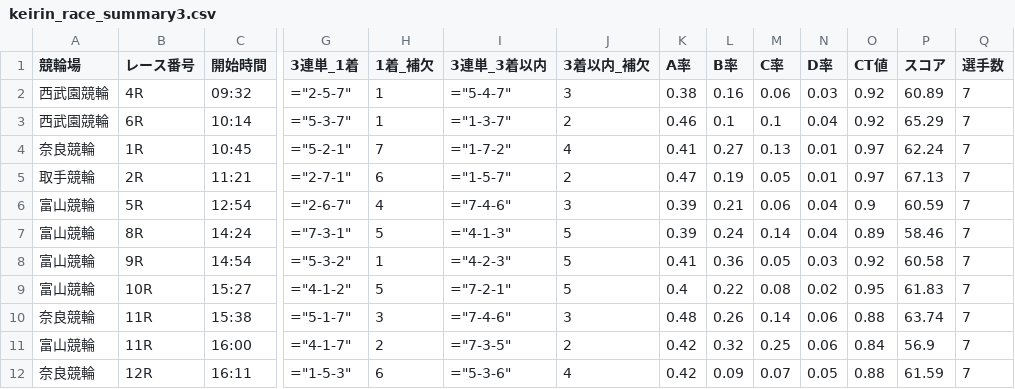
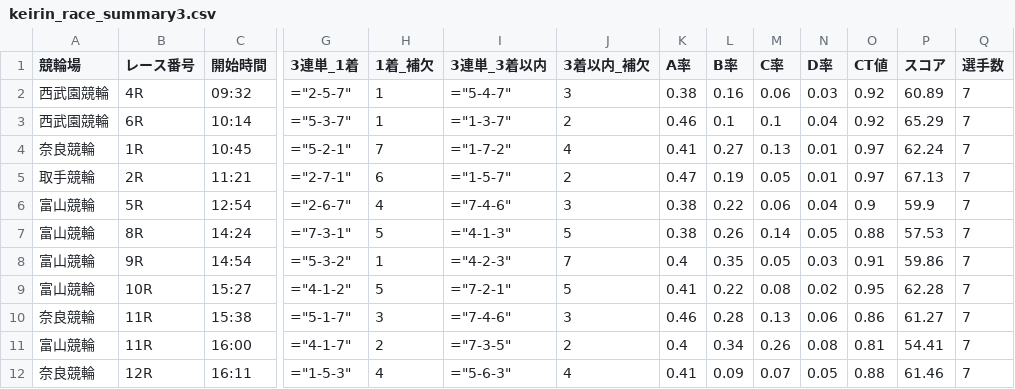
Before and after one commit to ama04149/keirin-ai, a CSV file: keirin_race_summary3.csv, drawn as a sheet; only a part is shown, gaps mark what is left out; the diff covers the shown part only; the diff names each change by its address in the sheet, - before the commit and + after, or states it on an @@ line.

```diff
--- a/keirin_race_summary3.csv
+++ b/keirin_race_summary3.csv
-K6:K7 (A率): 0.39
+K6:K7 (A率): 0.38
-L6 (B率): 0.21
+L6 (B率): 0.22
-P6 (スコア): 60.59
+P6 (スコア): 59.9
-L7 (B率): 0.24
+L7 (B率): 0.26
-N7 (D率): 0.04
+N7 (D率): 0.05
-O7 (CT値): 0.89
+O7 (CT値): 0.88
-P7 (スコア): 58.46
+P7 (スコア): 57.53
-J8 (3着以内_補欠): 5
+J8 (3着以内_補欠): 7
-K8 (A率): 0.41
+K8 (A率): 0.4
-L8 (B率): 0.36
+L8 (B率): 0.35
-O8 (CT値): 0.92
+O8 (CT値): 0.91
-P8 (スコア): 60.58
+P8 (スコア): 59.86
-K9 (A率): 0.4
+K9 (A率): 0.41
-P9 (スコア): 61.83
+P9 (スコア): 62.28
-K10 (A率): 0.48
+K10 (A率): 0.46
-L10 (B率): 0.26
+L10 (B率): 0.28
-M10 (C率): 0.14
+M10 (C率): 0.13
-O10 (CT値): 0.88
+O10 (CT値): 0.86
-P10 (スコア): 63.74
+P10 (スコア): 61.27
-K11 (A率): 0.42
+K11 (A率): 0.4
-L11 (B率): 0.32
+L11 (B率): 0.34
-M11 (C率): 0.25
+M11 (C率): 0.26
-N11 (D率): 0.06
+N11 (D率): 0.08
-O11 (CT値): 0.84
+O11 (CT値): 0.81
-P11 (スコア): 56.9
+P11 (スコア): 54.41
-H12 (1着_補欠): 6
+H12 (1着_補欠): 4
-I12 (3連単_3着以内): ="5-3-6"
+I12 (3連単_3着以内): ="5-6-3"
-K12 (A率): 0.42
+K12 (A率): 0.41
-P12 (スコア): 61.59
+P12 (スコア): 61.46
```
Also changed, not shown: 9 edited cells elsewhere in this file, keirin_race_summary.csv, keirin_race_summary2.csv.
